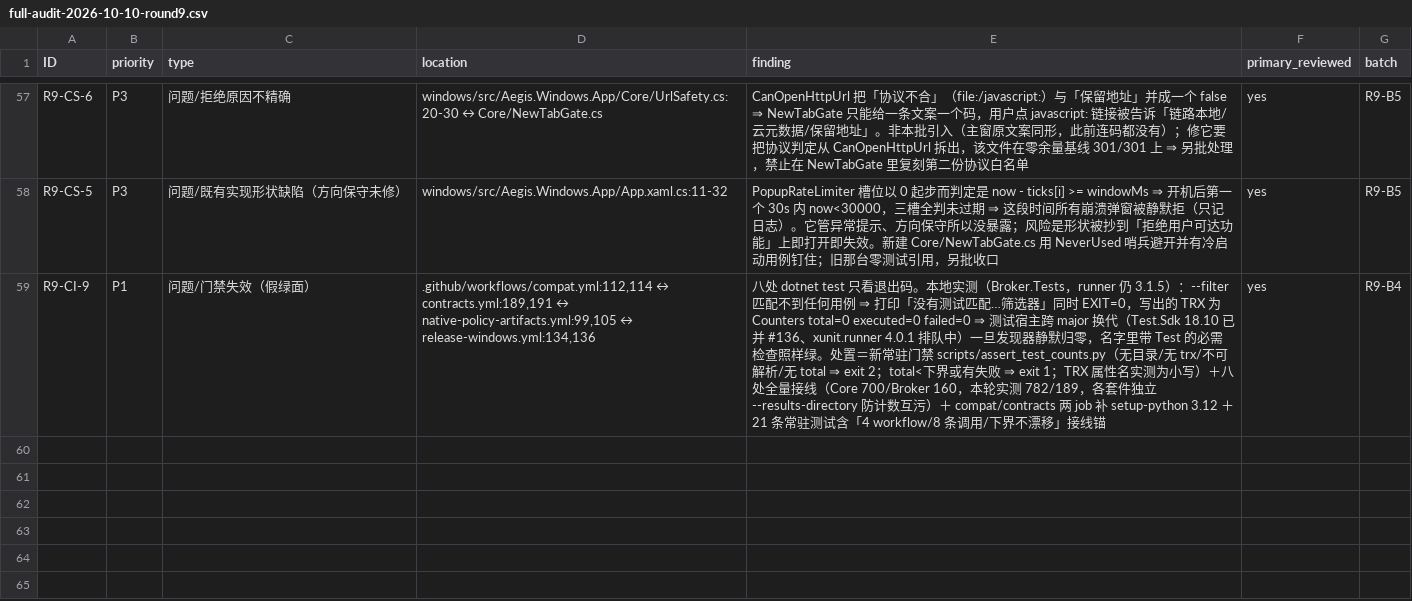
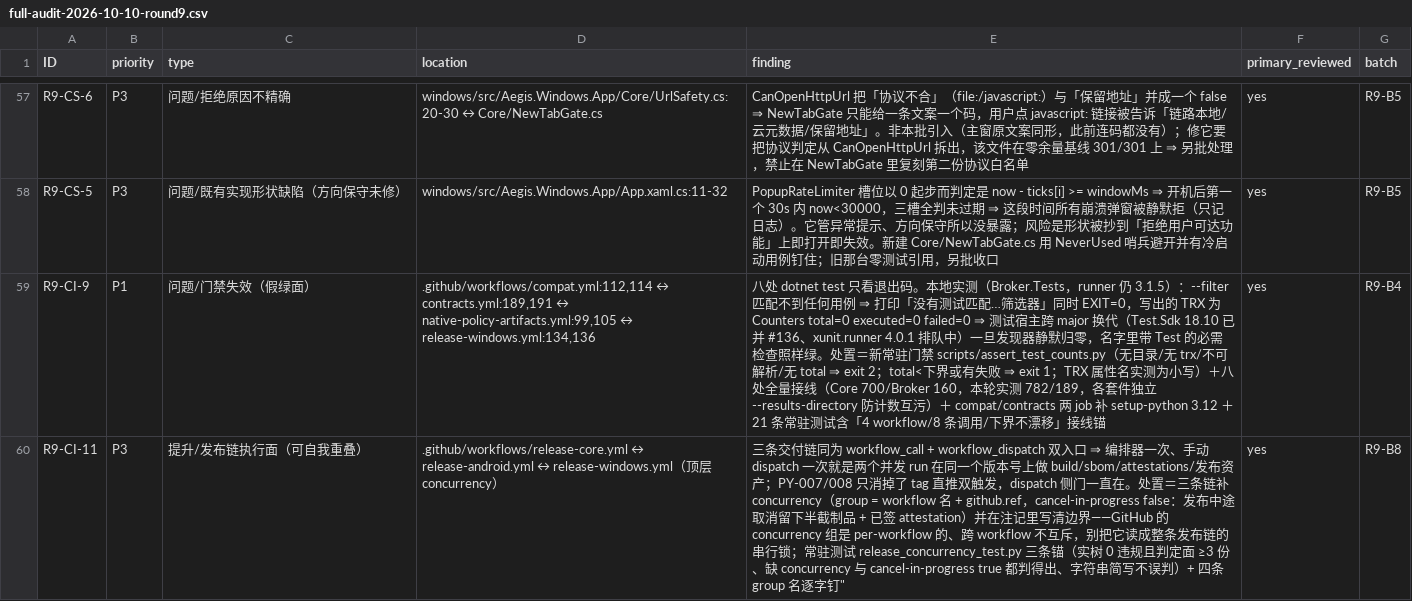
Before and after one commit to bear20252026/aegis-dual-platform, a CSV file: docs/audit/full-audit-2026-10-10-round9.csv, drawn as a sheet; only a part is shown, gaps mark what is left out; the diff names each change by its address in the sheet, - before the commit and + after, or states it on an @@ line.

Commit message:
docs(audit): 第九轮 §3.7 落地 13(b) + 登记 R9-CI-11；§四 把 R9-SH-5/6 拆成两条独立待决项
顺带修掉两处自己写坏的：§四 拆分时把 catalog 那段留在了 R9-SH-6 名下（同一件事出现两次），
现按「SH-5 一条、SH-6 只剩 fallback 一半」重排；§3.7 第 4 条里描述 format 吃括号的例子
本身也被写成了三层花括号。

```diff
--- a/docs/audit/full-audit-2026-10-10-round9.csv
+++ b/docs/audit/full-audit-2026-10-10-round9.csv
+row 60: R9-CI-11 | P3 | 提升/发布链执行面（可自我重叠） | .github/workflows/release-core.yml ↔ release-android.yml ↔ release-windows.yml（顶层 concurrency） | 三条交付链同为 workflow_call + workflow_dispatch 双入口 ⇒ 编排器一次、手动 dispatch 一次就是两个并发 run 在同一个版本号上做 build/sbom/attestations/发布资产；PY-007/008 只消掉了 tag 直推双触发，dispatch 侧门一直在。处置＝三条链补 concurrency（group = workflow 名 + github.ref，cancel-in-progress false：发布中途取消留下半截制品 + 已签 attestation）并在注记里写清边界——GitHub 的 concurrency 组是 per-workflow 的、跨 workflow 不互斥，别把它读成整条发布链的串行锁；常驻测试 release_concurrency_test.py 三条锚（实树 0 违规且判定面 ≥3 份、缺 concurrency 与 cancel-in-progress true 都判得出、字符串简写不误判）+ 四条 group 名逐字钉" | yes | R9-B8
```
Also changed, not shown: 1 other file.
